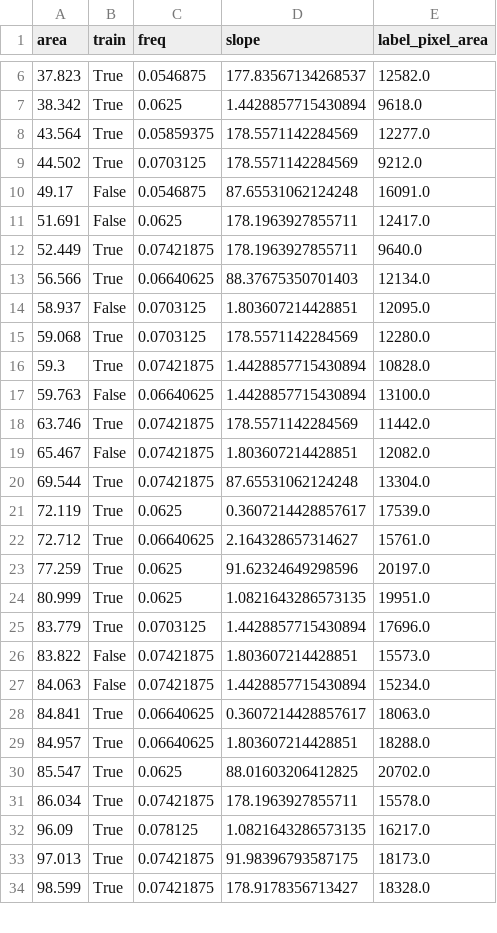
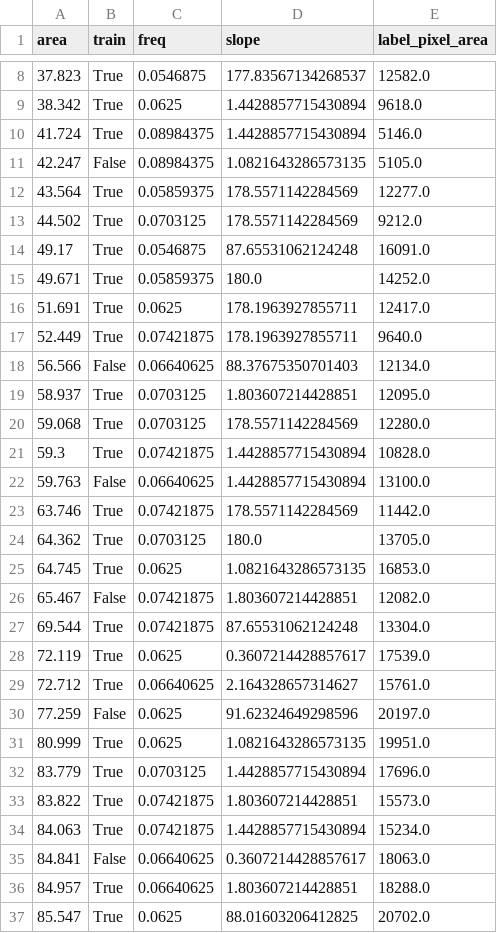
Before and after one commit to JairoSSantos/PAC-project, a CSV file: cnn/dataset/info.csv, drawn as a sheet; only a part is shown, gaps mark what is left out; the shorter side is filled out with more unchanged rows; the diff covers the shown part only.

```diff
--- a/cnn/dataset/info.csv
+++ b/cnn/dataset/info.csv
@@ -7,9 +9,12 @@ area,train,freq,slope,label_pixel_area
 38.342,True,0.0625,1.4428857715430894,9618.0
+41.724,True,0.08984375,1.4428857715430894,5146.0
+42.247,False,0.08984375,1.0821643286573135,5105.0
 43.564,True,0.05859375,178.5571142284569,12277.0
 44.502,True,0.0703125,178.5571142284569,9212.0
-49.17,False,0.0546875,87.65531062124248,16091.0
-51.691,False,0.0625,178.1963927855711,12417.0
+49.17,True,0.0546875,87.65531062124248,16091.0
+49.671,True,0.05859375,180.0,14252.0
+51.691,True,0.0625,178.1963927855711,12417.0
 52.449,True,0.07421875,178.1963927855711,9640.0
-56.566,True,0.06640625,88.37675350701403,12134.0
-58.937,False,0.0703125,1.803607214428851,12095.0
+56.566,False,0.06640625,88.37675350701403,12134.0
+58.937,True,0.0703125,1.803607214428851,12095.0
 59.068,True,0.0703125,178.5571142284569,12280.0
@@ -18,2 +23,4 @@ area,train,freq,slope,label_pixel_area
 63.746,True,0.07421875,178.5571142284569,11442.0
+64.362,True,0.0703125,180.0,13705.0
+64.745,True,0.0625,1.0821643286573135,16853.0
 65.467,False,0.07421875,1.803607214428851,12082.0
@@ -22,8 +29,8 @@ area,train,freq,slope,label_pixel_area
 72.712,True,0.06640625,2.164328657314627,15761.0
-77.259,True,0.0625,91.62324649298596,20197.0
+77.259,False,0.0625,91.62324649298596,20197.0
 80.999,True,0.0625,1.0821643286573135,19951.0
 83.779,True,0.0703125,1.4428857715430894,17696.0
-83.822,False,0.07421875,1.803607214428851,15573.0
-84.063,False,0.07421875,1.4428857715430894,15234.0
-84.841,True,0.06640625,0.3607214428857617,18063.0
+83.822,True,0.07421875,1.803607214428851,15573.0
+84.063,True,0.07421875,1.4428857715430894,15234.0
+84.841,False,0.06640625,0.3607214428857617,18063.0
 84.957,True,0.06640625,1.803607214428851,18288.0
```
Also changed, not shown: 4 added rows and 9 edited cells elsewhere in this file, 55 other files.
